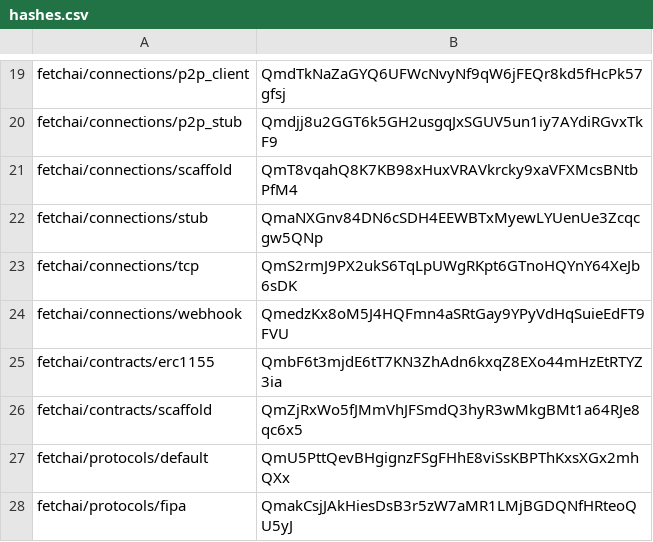
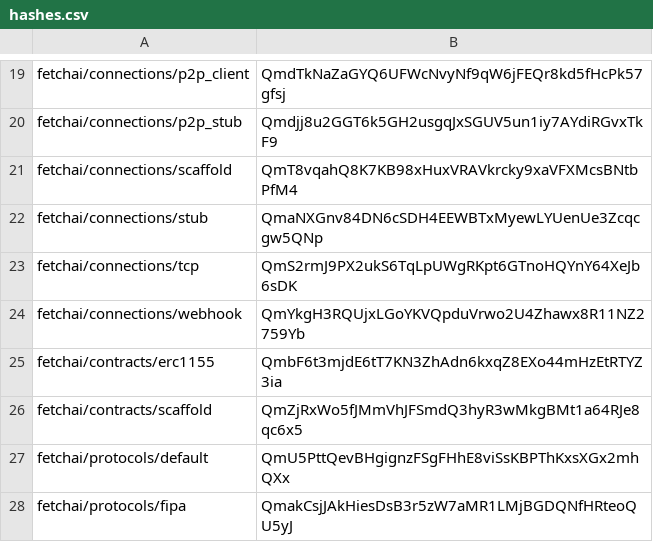
Before and after one commit to fetchai/agents-aea, a CSV file: packages/hashes.csv, drawn as a sheet; only a part is shown, gaps mark what is left out.

```diff
--- a/packages/hashes.csv
+++ b/packages/hashes.csv
@@ -23,3 +23,3 @@ fetchai/connections/stub,QmaNXGnv84DN6cSDH4EEWBTxMyewLYUenUe3Zcqcgw5QNp
 fetchai/connections/tcp,QmS2rmJ9PX2ukS6TqLpUWgRKpt6GTnoHQYnY64XeJb6sDK
-fetchai/connections/webhook,QmedzKx8oM5J4HQFmn4aSRtGay9YPyVdHqSuieEdFT9FVU
+fetchai/connections/webhook,QmYkgH3RQUjxLGoYKVQpduVrwo2U4Zhawx8R11NZ2759Yb
 fetchai/contracts/erc1155,QmbF6t3mjdE6tT7KN3ZhAdn6kxqZ8EXo44mHzEtRTYZ3ia
```
Also changed, not shown: 1 other file.
